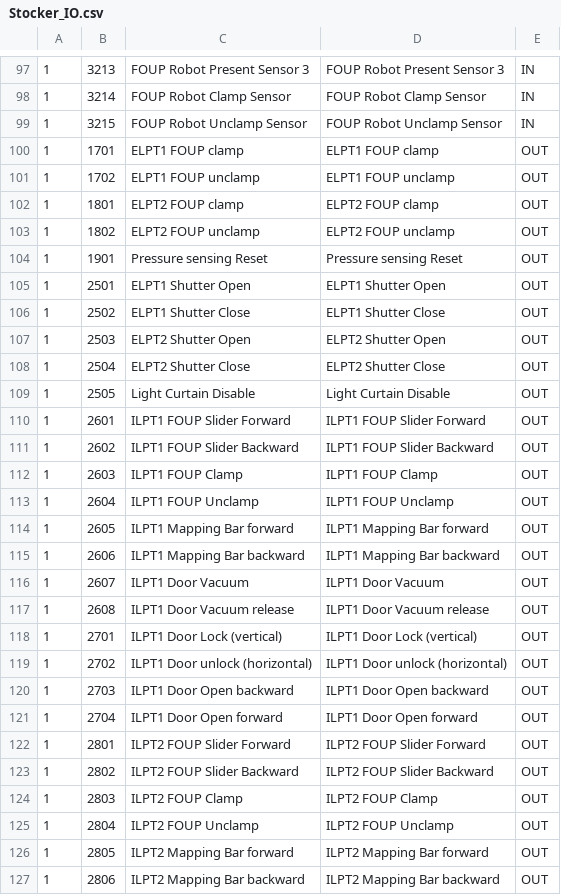
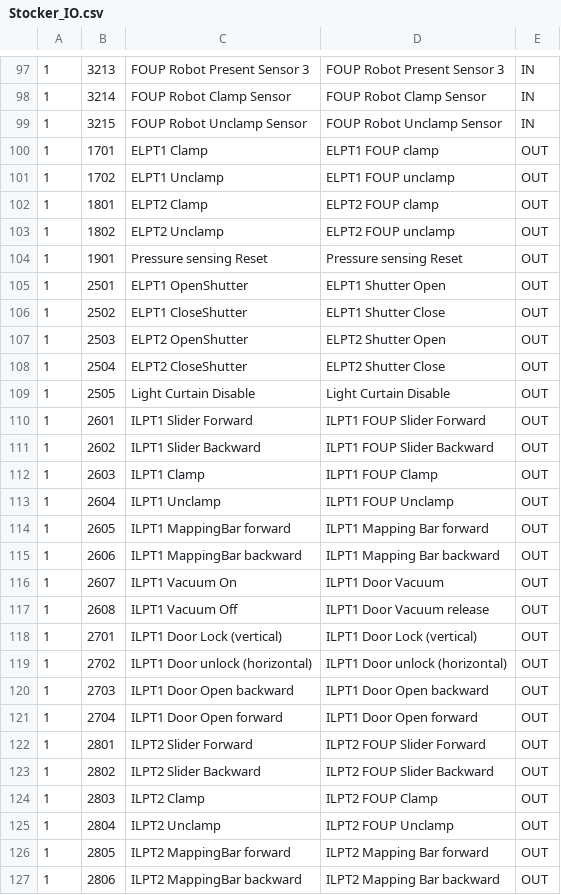
Before and after one commit to bookorz/WTS_Emulator, a CSV file: WTS_Emulator/Stocker_IO.csv, drawn as a sheet; only a part is shown, gaps mark what is left out; the diff covers the shown part only.

```diff
--- a/WTS_Emulator/Stocker_IO.csv
+++ b/WTS_Emulator/Stocker_IO.csv
@@ -99,20 +99,20 @@
 1,3215,FOUP Robot Unclamp Sensor ,FOUP Robot Unclamp Sensor ,IN
-1,1701,ELPT1 FOUP clamp ,ELPT1 FOUP clamp ,OUT
-1,1702,ELPT1 FOUP unclamp,ELPT1 FOUP unclamp,OUT
-1,1801,ELPT2 FOUP clamp,ELPT2 FOUP clamp,OUT
-1,1802,ELPT2 FOUP unclamp,ELPT2 FOUP unclamp,OUT
+1,1701,ELPT1 Clamp,ELPT1 FOUP clamp ,OUT
+1,1702,ELPT1 Unclamp,ELPT1 FOUP unclamp,OUT
+1,1801,ELPT2 Clamp,ELPT2 FOUP clamp,OUT
+1,1802,ELPT2 Unclamp,ELPT2 FOUP unclamp,OUT
 1,1901,Pressure sensing Reset,Pressure sensing Reset,OUT
-1,2501,ELPT1 Shutter Open,ELPT1 Shutter Open,OUT
-1,2502,ELPT1 Shutter Close,ELPT1 Shutter Close,OUT
-1,2503,ELPT2 Shutter Open,ELPT2 Shutter Open,OUT
-1,2504,ELPT2 Shutter Close,ELPT2 Shutter Close,OUT
+1,2501,ELPT1 OpenShutter,ELPT1 Shutter Open,OUT
+1,2502,ELPT1 CloseShutter,ELPT1 Shutter Close,OUT
+1,2503,ELPT2 OpenShutter,ELPT2 Shutter Open,OUT
+1,2504,ELPT2 CloseShutter,ELPT2 Shutter Close,OUT
 1,2505,Light Curtain Disable,Light Curtain Disable,OUT
-1,2601,ILPT1 FOUP Slider Forward ,ILPT1 FOUP Slider Forward ,OUT
-1,2602,ILPT1 FOUP Slider Backward ,ILPT1 FOUP Slider Backward ,OUT
-1,2603,ILPT1 FOUP Clamp ,ILPT1 FOUP Clamp ,OUT
-1,2604,ILPT1 FOUP Unclamp ,ILPT1 FOUP Unclamp ,OUT
-1,2605,ILPT1 Mapping Bar forward ,ILPT1 Mapping Bar forward ,OUT
-1,2606,ILPT1 Mapping Bar backward ,ILPT1 Mapping Bar backward ,OUT
-1,2607,ILPT1 Door Vacuum ,ILPT1 Door Vacuum ,OUT
-1,2608,ILPT1 Door Vacuum release ,ILPT1 Door Vacuum release ,OUT
+1,2601,ILPT1 Slider Forward,ILPT1 FOUP Slider Forward,OUT
+1,2602,ILPT1 Slider Backward,ILPT1 FOUP Slider Backward,OUT
+1,2603,ILPT1 Clamp,ILPT1 FOUP Clamp,OUT
+1,2604,ILPT1 Unclamp,ILPT1 FOUP Unclamp ,OUT
+1,2605,ILPT1 MappingBar forward,ILPT1 Mapping Bar forward,OUT
+1,2606,ILPT1 MappingBar backward,ILPT1 Mapping Bar backward ,OUT
+1,2607,ILPT1 Vacuum On,ILPT1 Door Vacuum,OUT
+1,2608,ILPT1 Vacuum Off,ILPT1 Door Vacuum release ,OUT
 1,2701,ILPT1 Door Lock (vertical),ILPT1 Door Lock (vertical),OUT
@@ -121,7 +121,7 @@
 1,2704,ILPT1 Door Open forward,ILPT1 Door Open forward,OUT
-1,2801,ILPT2 FOUP Slider Forward ,ILPT2 FOUP Slider Forward ,OUT
-1,2802,ILPT2 FOUP Slider Backward ,ILPT2 FOUP Slider Backward ,OUT
-1,2803,ILPT2 FOUP Clamp ,ILPT2 FOUP Clamp ,OUT
-1,2804,ILPT2 FOUP Unclamp ,ILPT2 FOUP Unclamp ,OUT
-1,2805,ILPT2 Mapping Bar forward ,ILPT2 Mapping Bar forward ,OUT
-1,2806,ILPT2 Mapping Bar backward ,ILPT2 Mapping Bar backward ,OUT
+1,2801,ILPT2 Slider Forward,ILPT2 FOUP Slider Forward ,OUT
+1,2802,ILPT2 Slider Backward,ILPT2 FOUP Slider Backward ,OUT
+1,2803,ILPT2 Clamp,ILPT2 FOUP Clamp ,OUT
+1,2804,ILPT2 Unclamp,ILPT2 FOUP Unclamp ,OUT
+1,2805,ILPT2 MappingBar forward,ILPT2 Mapping Bar forward ,OUT
+1,2806,ILPT2 MappingBar backward ,ILPT2 Mapping Bar backward ,OUT
```
Also changed, not shown: 16 edited cells elsewhere in this file, 5 other files.
